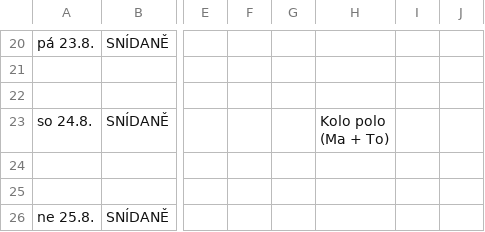
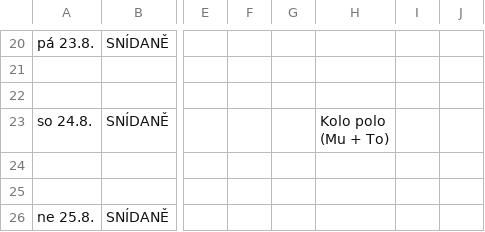
Before and after one commit to brhliluk/fonticulus-harmonogram, a CSV file: timetable.csv, drawn as a sheet; only a part is shown, gaps mark what is left out; ↵ is a line break in a cell; the diff names each change by its address in the sheet, - before the commit and + after, or states it on an @@ line.

```diff
--- a/timetable.csv
+++ b/timetable.csv
-H23: Kolo polo ↵ (Ma + To)
+H23: Kolo polo ↵ (Mu + To)
```
Also changed, not shown: 2 other files.
